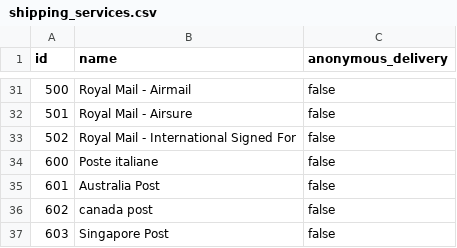
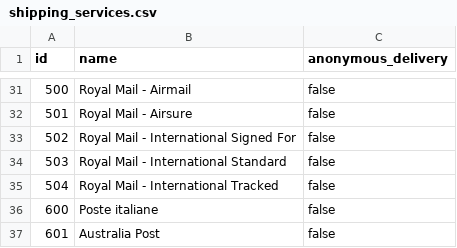
Before and after one commit to dorahyong/buyma, a CSV file: buyma_master_data/shipping_services.csv, drawn as a sheet; only a part is shown, gaps mark what is left out; the shorter side is filled out with more unchanged rows.

```diff
--- a/buyma_master_data/shipping_services.csv
+++ b/buyma_master_data/shipping_services.csv
@@ -33,2 +33,4 @@
 "502","Royal Mail - International Signed For","false"
+"503","Royal Mail - International Standard","false"
+"504","Royal Mail - International Tracked","false"
 "600","Poste italiane","false"
```
Also changed, not shown: buyma_master_data/categories.csv, buyma_master_data/seasons.csv, 5 other files.
